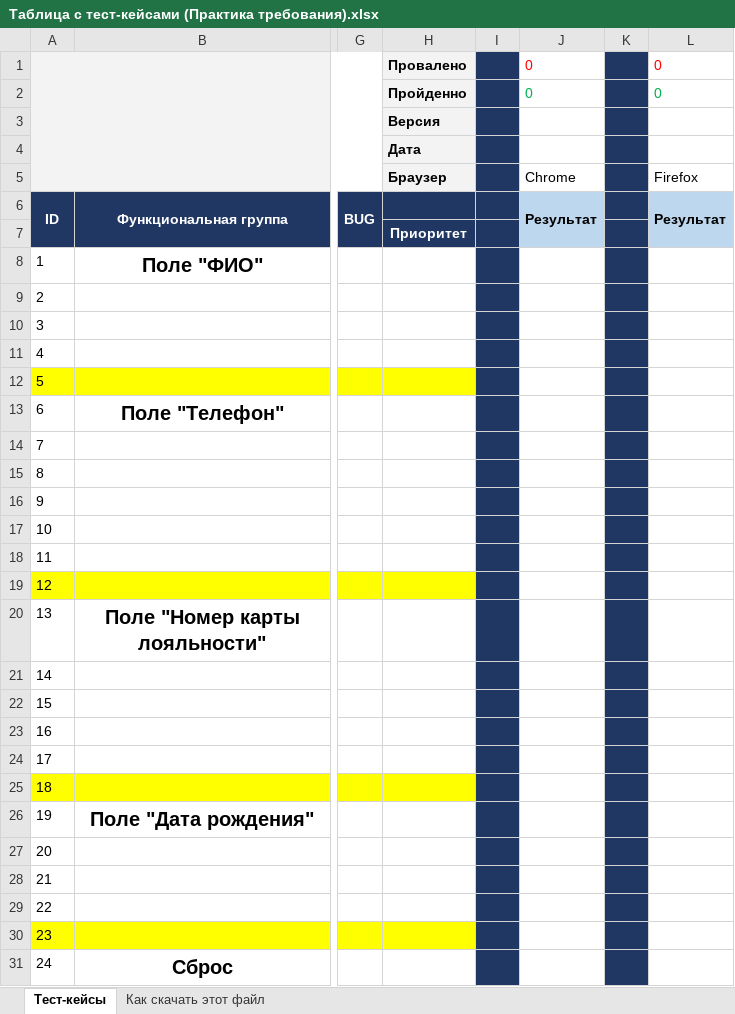
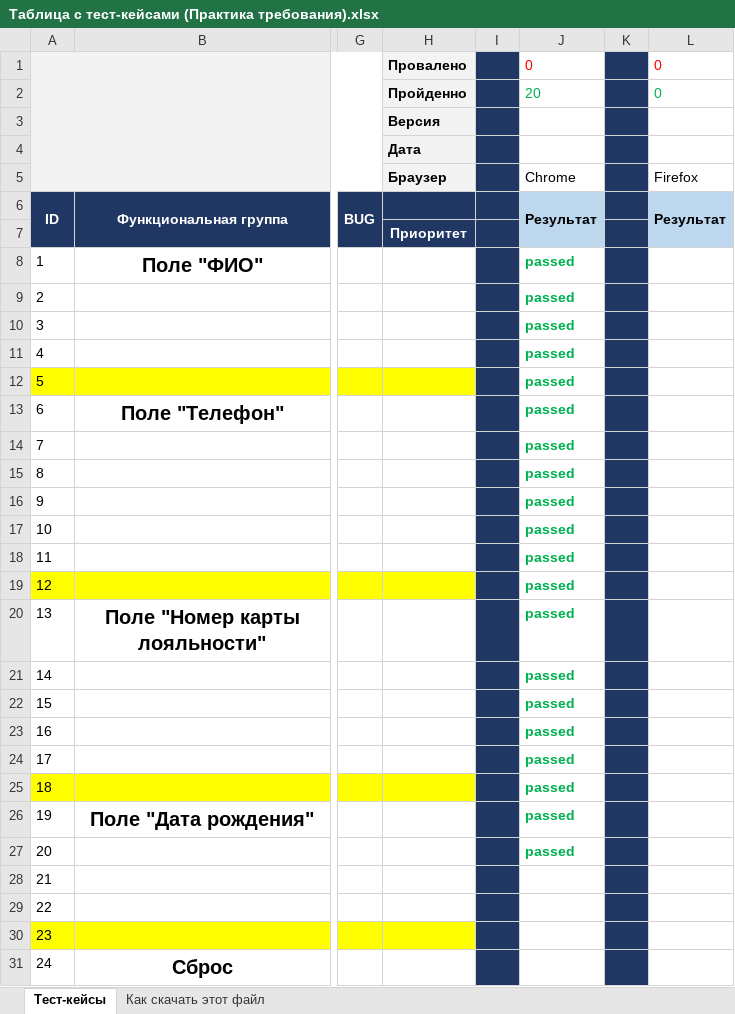
Before and after one commit to Yorokay/MyFirstRepository, an Excel workbook: Таблица с тест-кейсами (Практика требования).xlsx, sheet Тест-кейсы, drawn as a sheet; only a part is shown, gaps mark what is left out; values as stored, in another font and other column widths than the file's, no borders; charts and pictures and conditional formats not drawn; the diff names each change by its address in the sheet, - before the commit and + after, or states it on an @@ line.

Commit message:
Тестирование 02.07
прошёл тесты с 1 по 27 включительно, все прошли

```diff
--- a/Таблица с тест-кейсами (Практика требования).xlsx (sheet Тест-кейсы)
+++ b/Таблица с тест-кейсами (Практика требования).xlsx (sheet Тест-кейсы)
-J2: 0
+J2: 20
-J8:J27: (empty)
+J8:J27: passed
```
Also changed, not shown: charts or pictures.
